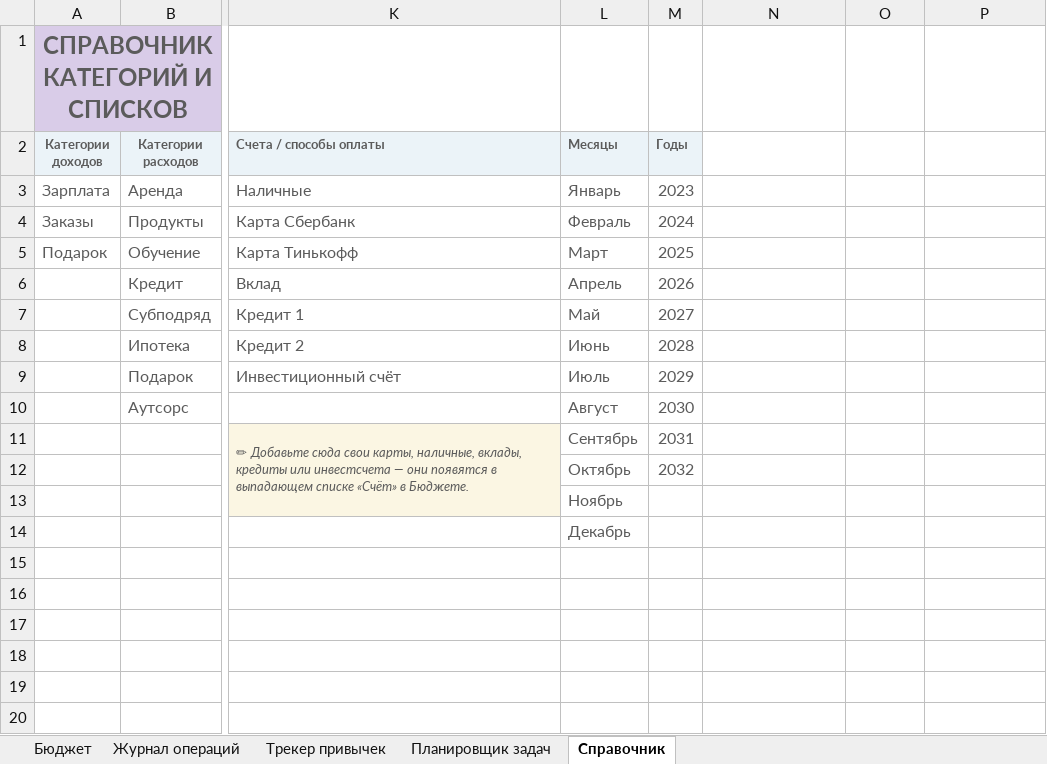
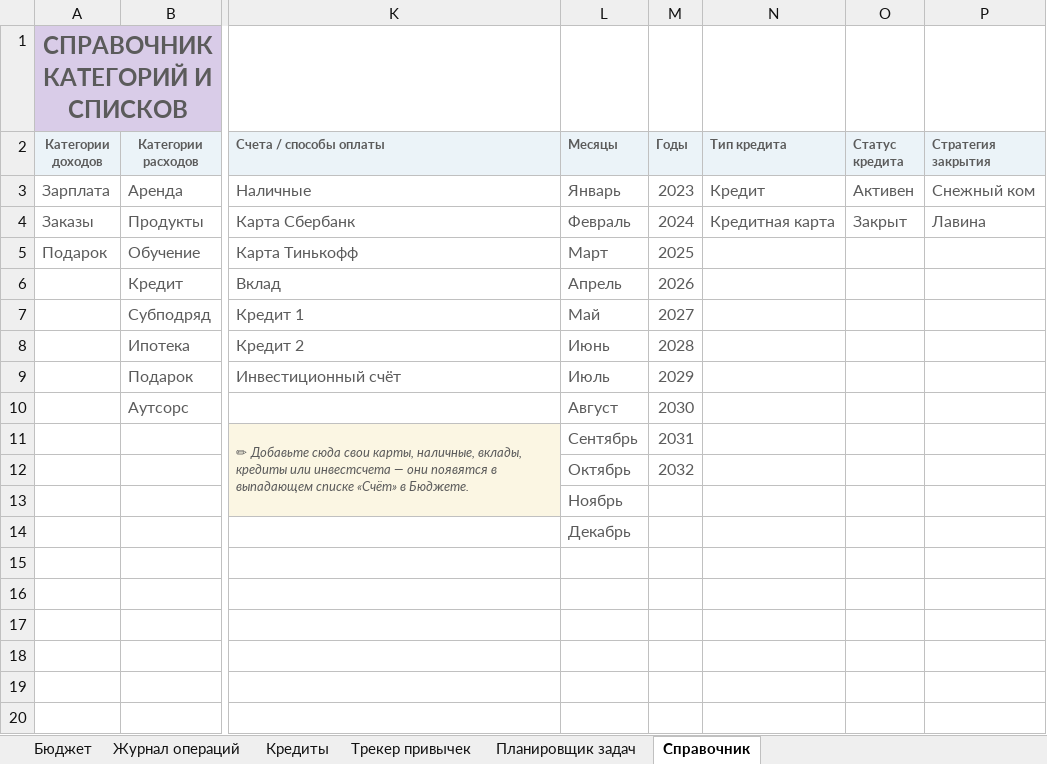
Before and after one commit to zvanna10199-hash/hello-world, an Excel workbook: Планировщик_Бюджет_Привычки.xlsx, sheet Справочник, drawn as a sheet; only a part is shown, gaps mark what is left out; values as stored, in another font and other column widths than the file's, no borders; the diff names each change by its address in the sheet, - before the commit and + after, or states it on an @@ line.

```diff
--- a/Планировщик_Бюджет_Привычки.xlsx (sheet Справочник)
+++ b/Планировщик_Бюджет_Привычки.xlsx (sheet Справочник)
+sheet tab: Кредиты
-N2: (empty)
+N2: Тип кредита
-N2:P2 fill: none
+N2:P2 fill: #EBF3F8
-O2: (empty)
+O2: Статус кредита
-P2: (empty)
+P2: Стратегия закрытия
-N3 (Тип кредита): (empty)
+N3 (Тип кредита): Кредит
-O3 (Статус кредита): (empty)
+O3 (Статус кредита): Активен
-P3 (Стратегия закрытия): (empty)
+P3 (Стратегия закрытия): Снежный ком
-N4 (Тип кредита): (empty)
+N4 (Тип кредита): Кредитная карта
-O4 (Статус кредита): (empty)
+O4 (Статус кредита): Закрыт
-P4 (Стратегия закрытия): (empty)
+P4 (Стратегия закрытия): Лавина
```
Also changed, not shown: charts or pictures, 1 other file.
